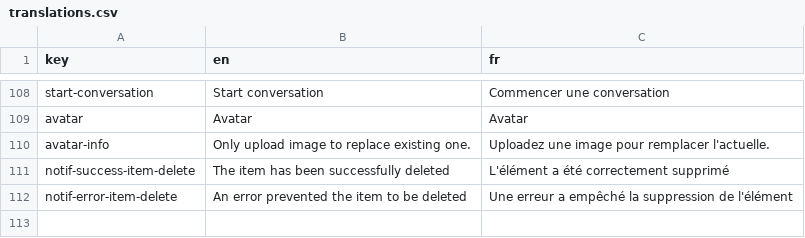
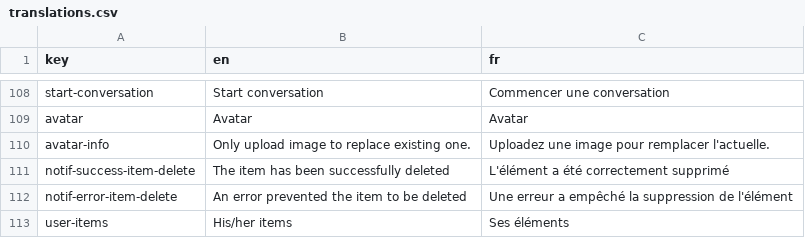
Before and after one commit to shareish/shareish, a CSV file: frontend/src/locales/translations.csv, drawn as a sheet; only a part is shown, gaps mark what is left out.

Commit message:
feat: add user profile page for users other than me

```diff
--- a/frontend/src/locales/translations.csv
+++ b/frontend/src/locales/translations.csv
@@ -112 +112,2 @@ notif-success-item-delete,The item has been successfully deleted,L'élément a
 notif-error-item-delete,An error prevented the item to be deleted,Une erreur a empêché la suppression de l'élément
+user-items,His/her items,Ses éléments
```
Also changed, not shown: 6 other files.
